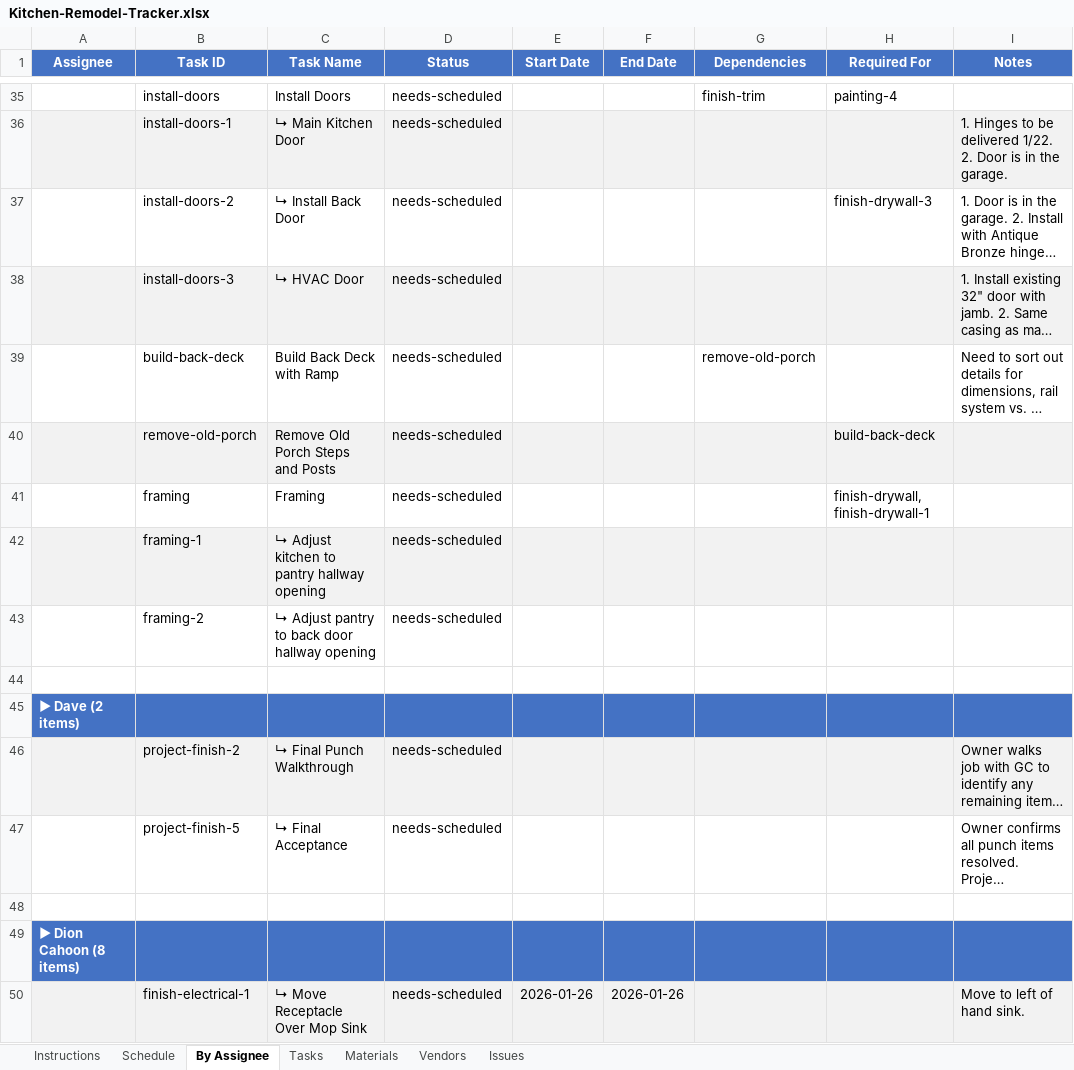
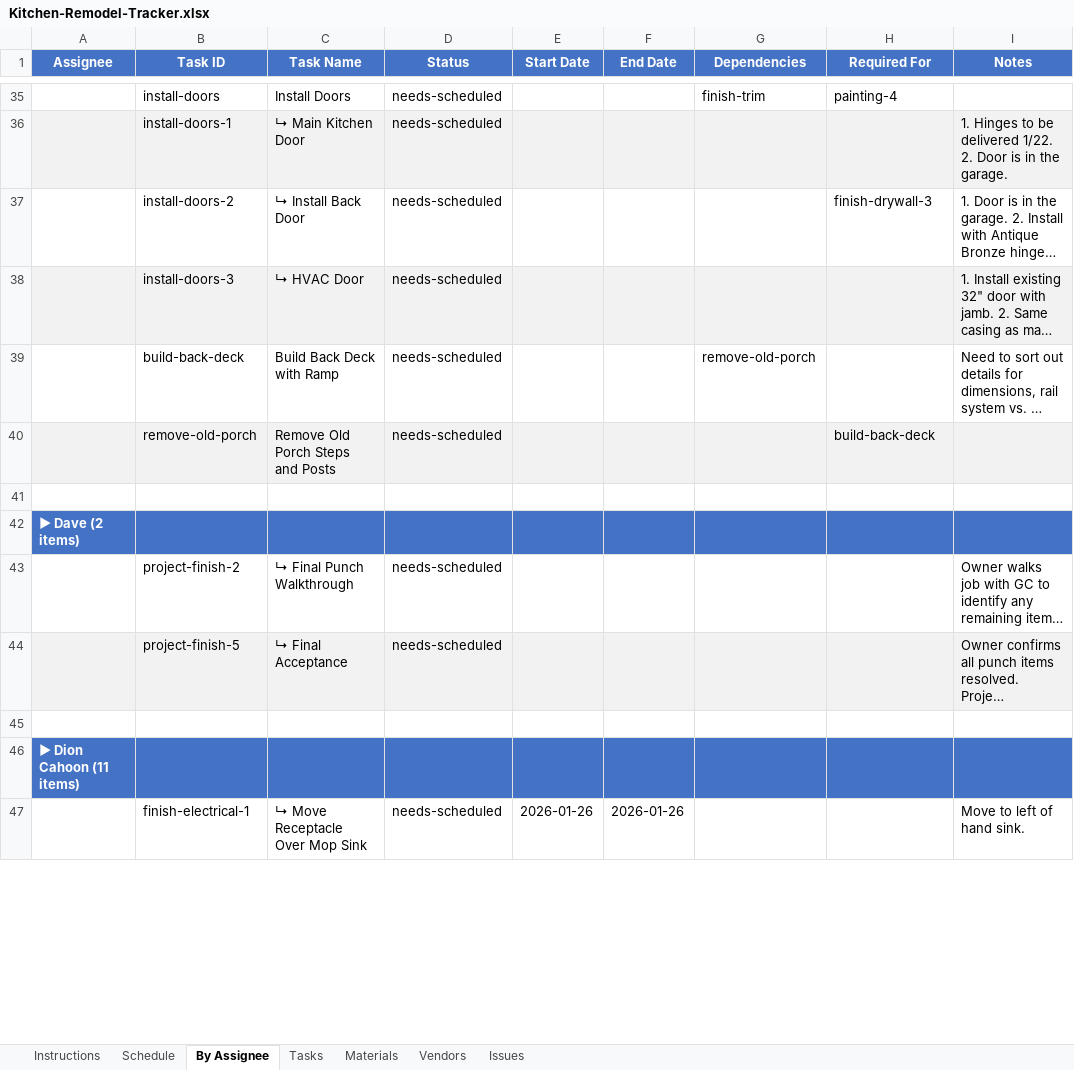
Before and after one commit to wdi-dave-roberts/wdi-content, an Excel workbook: projects/kitchen-remodel/Kitchen-Remodel-Tracker.xlsx, sheet By Assignee, drawn as a sheet; only a part is shown, gaps mark what is left out; long unchanged cells end in …; values as stored, in another font and other column widths than the file's, no borders; removed rows and columns are numbered as before the commit, all else as after; the diff covers the shown part only; the diff names each change by its address in the sheet, - before the commit and + after, or states it on an @@ line.

```diff
--- a/projects/kitchen-remodel/Kitchen-Remodel-Tracker.xlsx (sheet By Assignee)
+++ b/projects/kitchen-remodel/Kitchen-Remodel-Tracker.xlsx (sheet By Assignee)
-row 41:  | framing | Framing | needs-scheduled |  |  |  | finish-drywall, finish-drywall-1
-row 42:  | framing-1 | ↳ Adjust kitchen to pantry hallway opening | needs-scheduled
-row 43:  | framing-2 | ↳ Adjust pantry to back door hallway opening | needs-scheduled
-A43:I43 fill: #F2F2F2
+A43:I43 fill: none
-A44:I44 fill: none
+A44:I44 fill: #F2F2F2
-A46 (Assignee): ▶ Dion Cahoon (8 items)
+A46 (Assignee): ▶ Dion Cahoon (11 items)
-A47:I47 fill: #F2F2F2
+A47:I47 fill: none
```
Also changed, not shown: 3 added rows, 1 edited cell and cell formats elsewhere in this sheet, sheet Tasks, sheet Schedule, sheet Issues, 2 other files.
